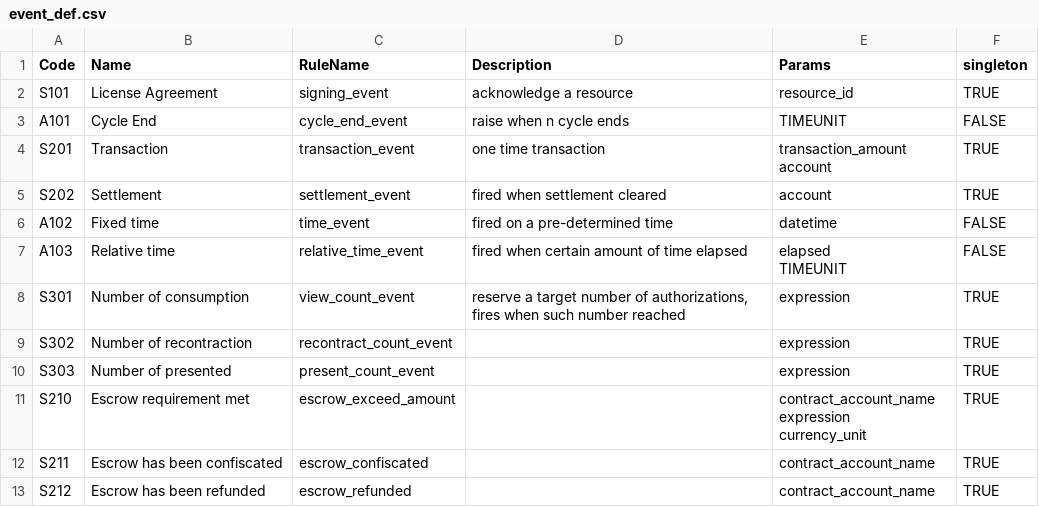
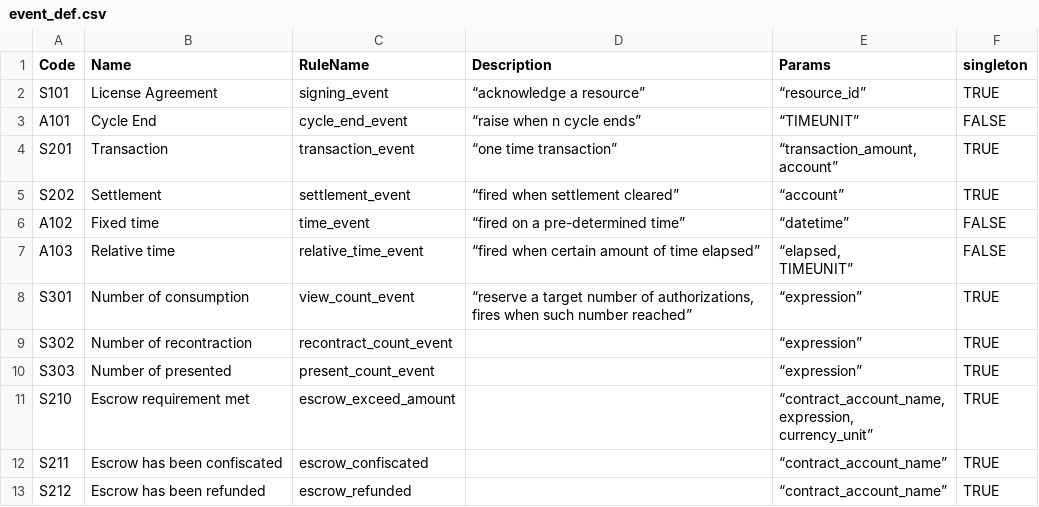
Before and after one commit to freelogfe/freelog_event_definition, a CSV file: event_def.csv, drawn as a sheet; ↵ is a line break in a cell; the diff names each change by its address in the sheet, - before the commit and + after, or states it on an @@ line.

```diff
--- a/event_def.csv
+++ b/event_def.csv
-D2 (Description): acknowledge a resource
+D2 (Description): “acknowledge a resource”
-E2 (Params): resource_id
+E2 (Params): “resource_id”
-D3 (Description): raise when n cycle ends
+D3 (Description): “raise when n cycle ends”
-E3 (Params): TIMEUNIT
+E3 (Params): “TIMEUNIT”
-D4 (Description): one time transaction
+D4 (Description): “one time transaction”
-E4 (Params): transaction_amount ↵ account
+E4 (Params): “transaction_amount, ↵ account”
-D5 (Description): fired when settlement cleared
+D5 (Description): “fired when settlement cleared”
-E5 (Params): account
+E5 (Params): “account”
-D6 (Description): fired on a pre-determined time
+D6 (Description): “fired on a pre-determined time”
-E6 (Params): datetime
+E6 (Params): “datetime”
-D7 (Description): fired when certain amount of time elapsed
+D7 (Description): “fired when certain amount of time elapsed”
-E7 (Params): elapsed ↵ TIMEUNIT
+E7 (Params): “elapsed, ↵ TIMEUNIT”
-D8 (Description): reserve a target number of authorizations, fires when such number reached
+D8 (Description): “reserve a target number of authorizations, fires when such number reached”
-E8:E10 (Params): expression
+E8:E10 (Params): “expression”
-E11 (Params): contract_account_name ↵ expression ↵ currency_unit
+E11 (Params): “contract_account_name, ↵ expression, ↵ currency_unit”
-E12:E13 (Params): contract_account_name
+E12:E13 (Params): “contract_account_name”
```
Also changed, not shown: 4 other files.
